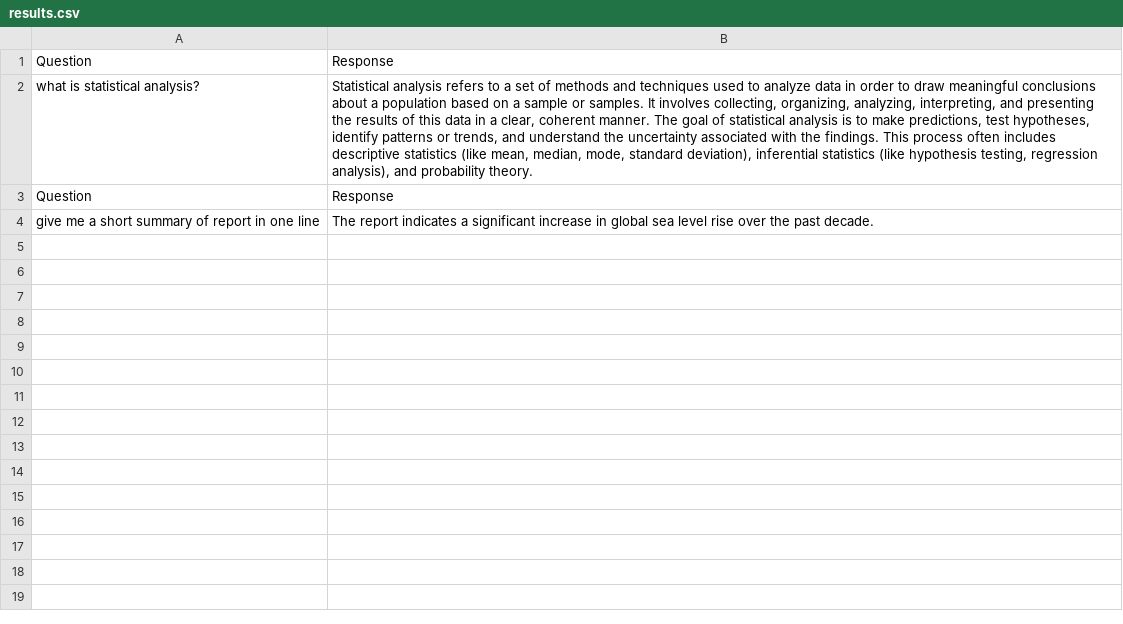
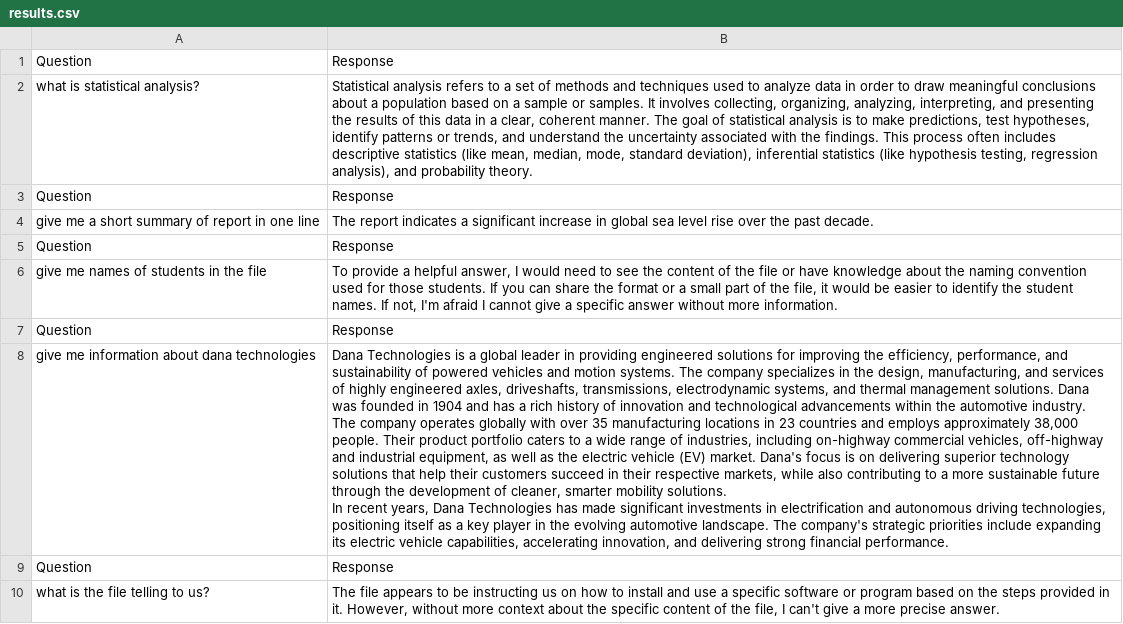
Before and after one commit to Shantnu4755/Auto-RFP-response-using-Gen-AI, a CSV file: results/results.csv, drawn as a sheet.

```diff
--- a/results/results.csv
+++ b/results/results.csv
@@ -4 +4,11 @@ Question,Response
 give me a short summary of report in one line, The report indicates a significant increase in global sea level rise over the past decade.
+Question,Response
+give me names of students in the file," To provide a helpful answer, I would need to see the content of the file or have knowledge about the naming convention used for those students. If you can share the format or a small part of the file, it would be easier to identify the student names. If not, I'm afraid I cannot give a specific answer without more information."
+Question,Response
+give me information about dana technologies," Dana Technologies is a global leader in providing engineered solutions for improving the efficiency, performance, and sustainability of powered vehicles and motion systems. The company specializes in the design, manufacturing, and services of highly engineered axles, driveshafts, transmissions, electrodynamic systems, and thermal management solutions. Dana was founded in 1904 and has a rich history of innovation and technological advancements within the automotive industry.
+
+The company operates globally with over 35 manufacturing locations in 23 countries and employs approximately 38,000 people. Their product portfolio caters to a wide range of industries, including on-highway commercial vehicles, off-highway and industrial equipment, as well as the electric vehicle (EV) market. Dana's focus is on delivering superior technology solutions that help their customers succeed in their respective markets, while also contributing to a more sustainable future through the development of cleaner, smarter mobility solutions.
+
+In recent years, Dana Technologies has made significant investments in electrification and autonomous driving technologies, positioning itself as a key player in the evolving automotive landscape. The company's strategic priorities include expanding its electric vehicle capabilities, accelerating innovation, and delivering strong financial performance."
+Question,Response
+what is the file telling to us?," The file appears to be instructing us on how to install and use a specific software or program based on the steps provided in it. However, without more context about the specific content of the file, I can't give a more precise answer."
```
Also changed, not shown: 11 other files.
